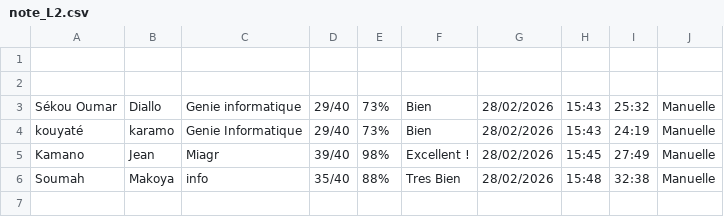
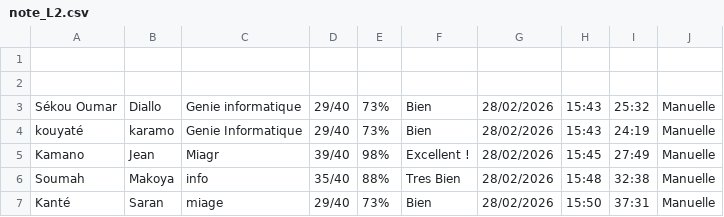
Before and after one commit to karamo-k/qcm-architecture-1tiers, a CSV file: note_L2.csv, drawn as a sheet; the diff names each change by its address in the sheet, - before the commit and + after, or states it on an @@ line.

Commit message:
QCM Saran Kanté 29/40 28/02/2026

```diff
--- a/note_L2.csv
+++ b/note_L2.csv
+row 7: Kanté | Saran | miage | 29/40 | 73% | Bien | 28/02/2026 | 15:50 | 37:31 | Manuelle
```
